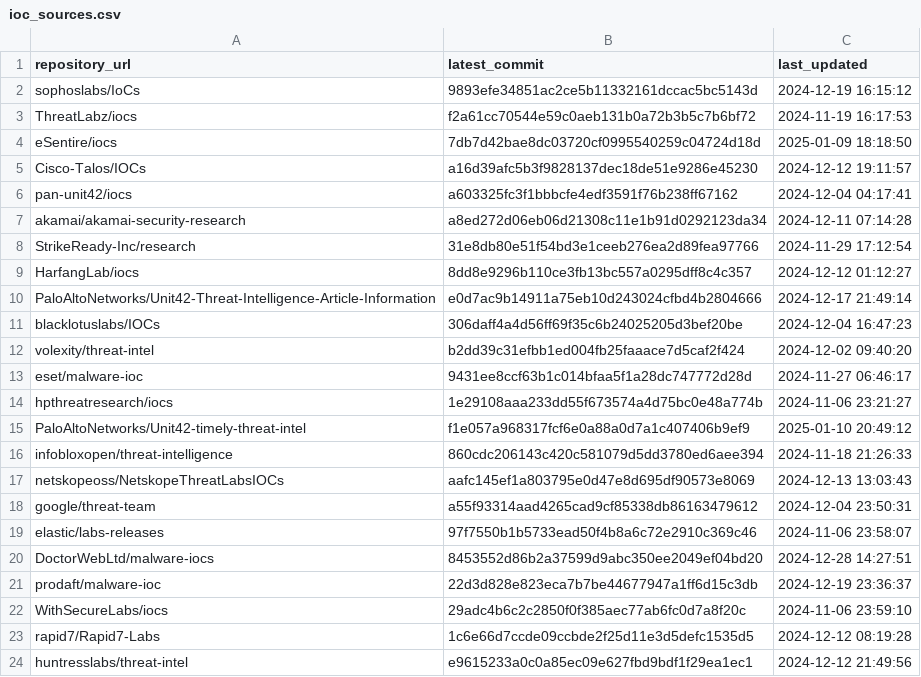
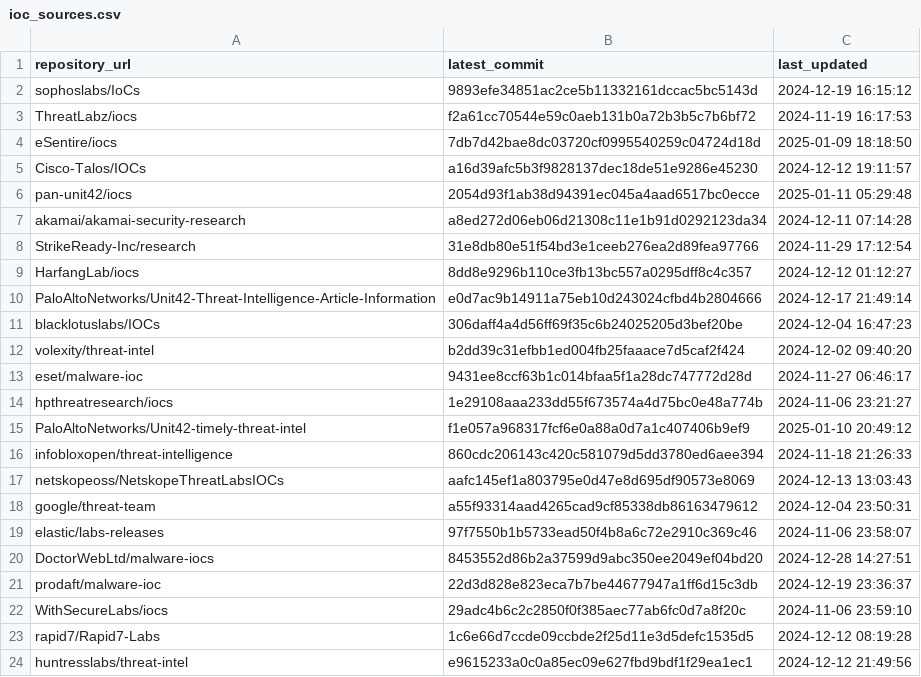
Before and after one commit to sudesh0sudesh/GithubIOC_Collector, a CSV file: ioc_sources.csv, drawn as a sheet.

```diff
--- a/ioc_sources.csv
+++ b/ioc_sources.csv
@@ -5,3 +5,3 @@ eSentire/iocs,7db7d42bae8dc03720cf0995540259c04724d18d,2025-01-09 18:18:50
 Cisco-Talos/IOCs,a16d39afc5b3f9828137dec18de51e9286e45230,2024-12-12 19:11:57
-pan-unit42/iocs,a603325fc3f1bbbcfe4edf3591f76b238ff67162,2024-12-04 04:17:41
+pan-unit42/iocs,2054d93f1ab38d94391ec045a4aad6517bc0ecce,2025-01-11 05:29:48
 akamai/akamai-security-research,a8ed272d06eb06d21308c11e1b91d0292123da34,2024-12-11 07:14:28
```
Also changed, not shown: 3 other files.
